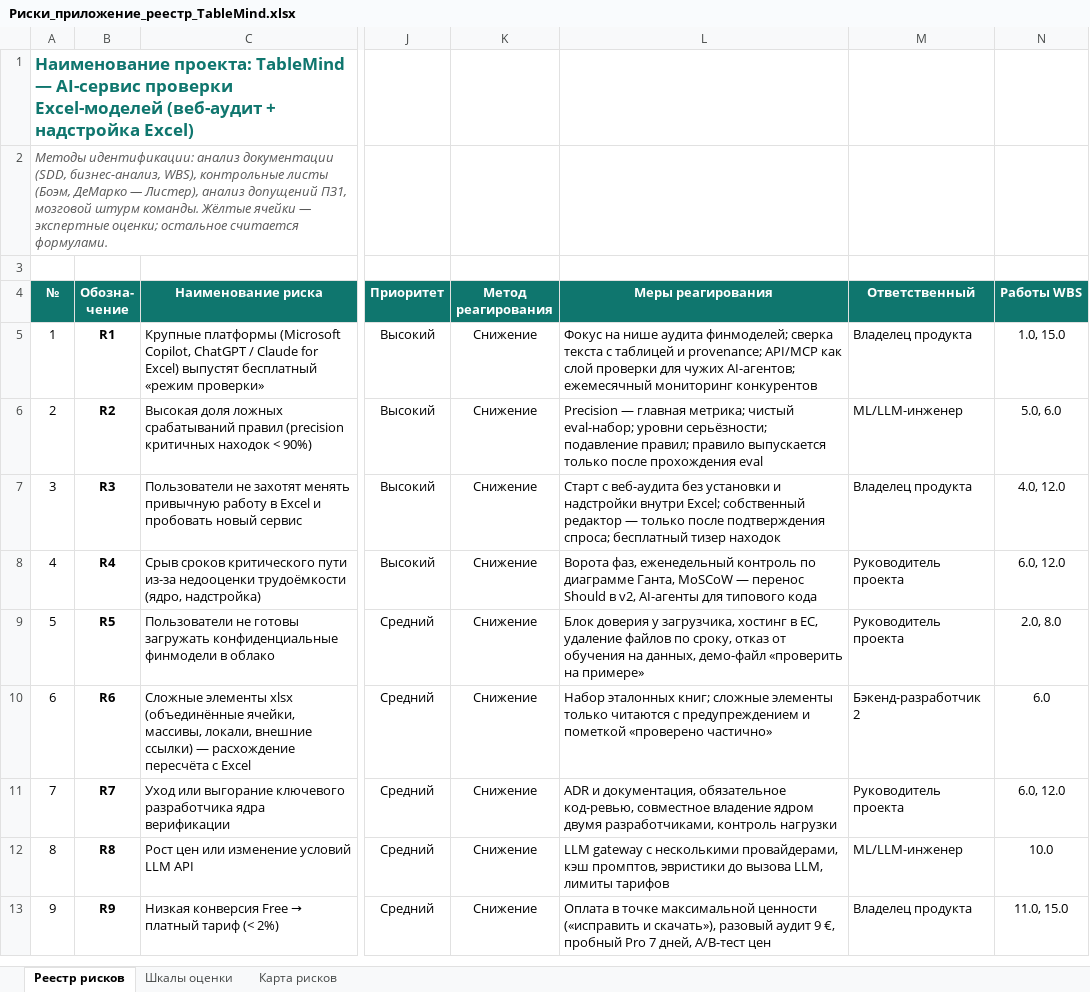
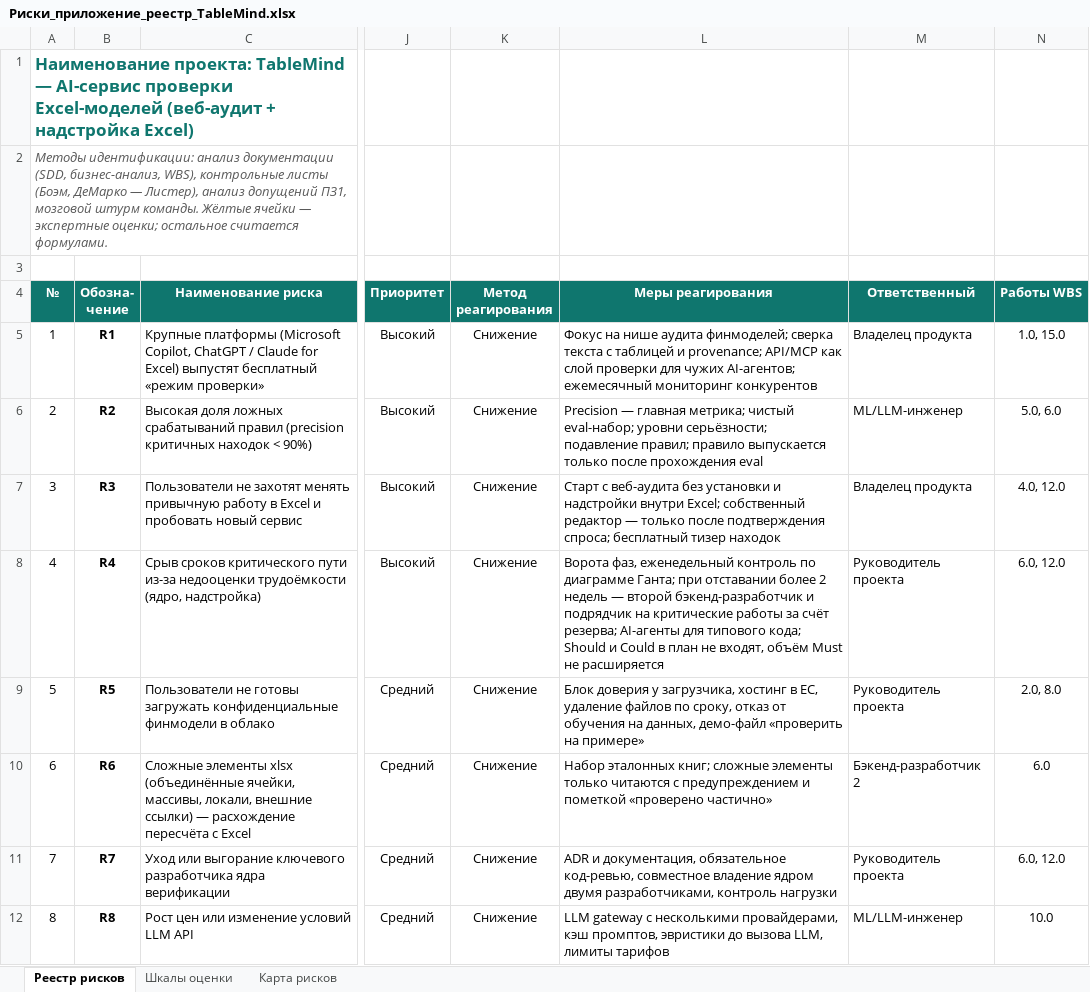
Before and after one commit to Asteliaa/project-management-tablemind, an Excel workbook: appendix/Риски_приложение_реестр_TableMind.xlsx, sheet Реестр рисков, drawn as a sheet; only a part is shown, gaps mark what is left out; the shorter side is filled out with more unchanged rows; values as stored, in another font and other column widths than the file's, no borders; charts and pictures and conditional formats not drawn; the diff names each change by its address in the sheet, - before the commit and + after, or states it on an @@ line.

```diff
--- a/appendix/Риски_приложение_реестр_TableMind.xlsx (sheet Реестр рисков)
+++ b/appendix/Риски_приложение_реестр_TableMind.xlsx (sheet Реестр рисков)
-L8 (Меры реагирования): …по диаграмме Ганта, MoSCoW — перенос Should в v2, AI-агенты для типового кода
+L8 (Меры реагирования): …по диаграмме Ганта; при отставании более 2 недель — второй бэкенд-разработчик и подрядчик на критические работы за счёт резерва; AI-агенты для типового кода; Should и Could в план не входят, объём Must не расширяется
```
Also changed, not shown: appendix/ПЗ4_Приложение_расчёты_WBS_PERT_CPM_TableMind.xlsx, pz4/Земляник - Диаграмма Ганта.xlsx, 8 other files.
